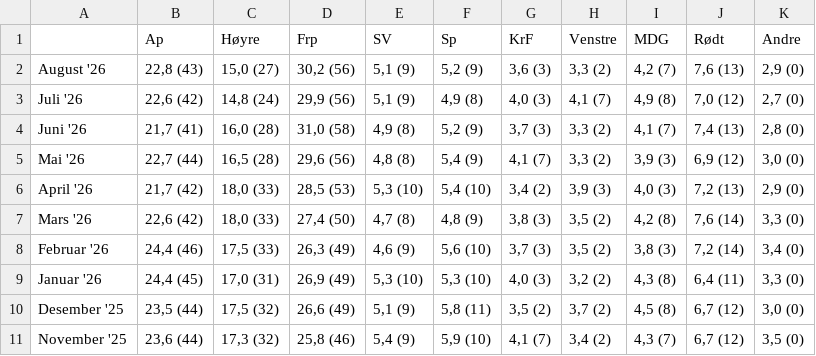
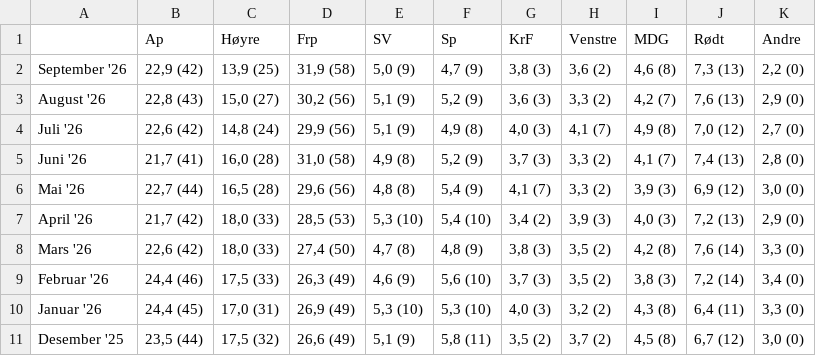
Before and after one commit to oystess/valg_analyser, a CSV file: data/processed/polls.csv, drawn as a sheet.

```diff
--- a/data/processed/polls.csv
+++ b/data/processed/polls.csv
@@ -1,2 +1,3 @@
 ;Ap;Høyre;Frp;SV;Sp;KrF;Venstre;MDG;Rødt;Andre
+September '26;22,9 (42);13,9 (25);31,9 (58);5,0 (9);4,7 (9);3,8 (3);3,6 (2);4,6 (8);7,3 (13);2,2 (0)
 August '26;22,8 (43);15,0 (27);30,2 (56);5,1 (9);5,2 (9);3,6 (3);3,3 (2);4,2 (7);7,6 (13);2,9 (0)
@@ -10,2 +11 @@ Januar '26;24,4 (45);17,0 (31);26,9 (49);5,3 (10);5,3 (10);4,0 (3);3,2 (2);4,3 (
 Desember '25;23,5 (44);17,5 (32);26,6 (49);5,1 (9);5,8 (11);3,5 (2);3,7 (2);4,5 (8);6,7 (12);3,0 (0)
-November '25;23,6 (44);17,3 (32);25,8 (46);5,4 (9);5,9 (10);4,1 (7);3,4 (2);4,3 (7);6,7 (12);3,5 (0)
```
